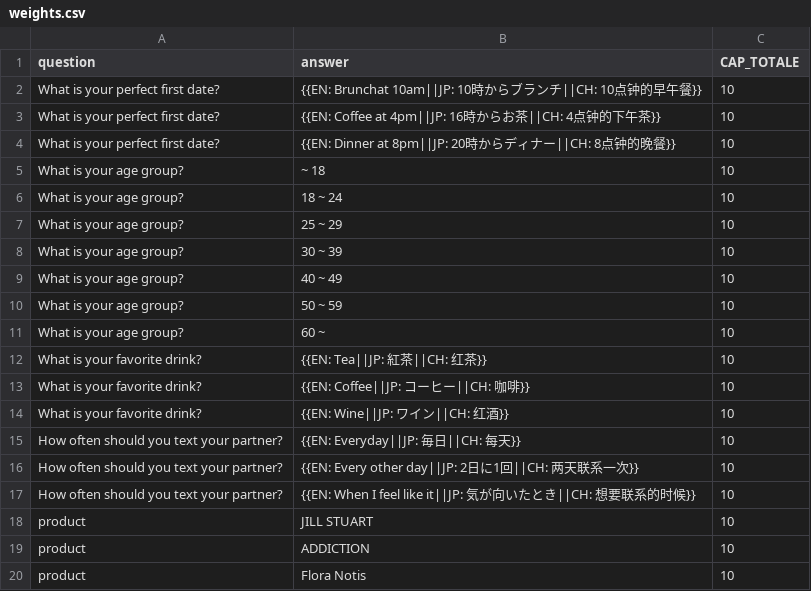
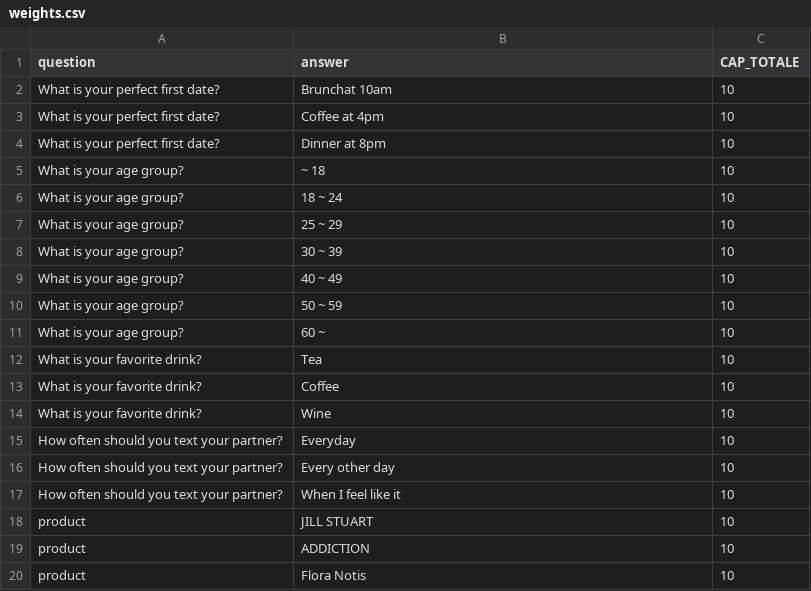
Before and after one commit to timpriadko/KOSE-questionnaire, a CSV file: template/app/weights.csv, drawn as a sheet.

```diff
--- a/template/app/weights.csv
+++ b/template/app/weights.csv
@@ -1,5 +1,5 @@
 question,answer,CAP_TOTALE
-What is your perfect first date?,"{{EN: Brunchat 10am||JP: 10時からブランチ||CH: 10点钟的早午餐}}",10
-What is your perfect first date?,"{{EN: Coffee at 4pm||JP: 16時からお茶||CH: 4点钟的下午茶}}",10
-What is your perfect first date?,"{{EN: Dinner at 8pm||JP: 20時からディナー||CH: 8点钟的晚餐}}",10
+What is your perfect first date?,"Brunchat 10am",10
+What is your perfect first date?,"Coffee at 4pm",10
+What is your perfect first date?,"Dinner at 8pm",10
 What is your age group?,"~  18",10
@@ -11,8 +11,8 @@ What is your age group?,"50 ~ 59",10
 What is your age group?,"60 ~",10
-What is your favorite drink?,"{{EN: Tea||JP: 紅茶||CH: 红茶}}",10
-What is your favorite drink?,"{{EN: Coffee||JP: コーヒー||CH: 咖啡}}",10
-What is your favorite drink?,"{{EN: Wine||JP: ワイン||CH: 红酒}}",10
-How often should you text your partner?,"{{EN: Everyday||JP: 毎日||CH: 每天}}",10
-How often should you text your partner?,"{{EN: Every other day||JP: 2日に1回||CH: 两天联系一次}}",10
-How often should you text your partner?,"{{EN: When I feel like it||JP: 気が向いたとき||CH: 想要联系的时候}}",10
+What is your favorite drink?,"Tea",10
+What is your favorite drink?,"Coffee",10
+What is your favorite drink?,"Wine",10
+How often should you text your partner?,"Everyday",10
+How often should you text your partner?,"Every other day",10
+How often should you text your partner?,"When I feel like it",10
 product,"JILL STUART",10
```
Also changed, not shown: 49 other files.
